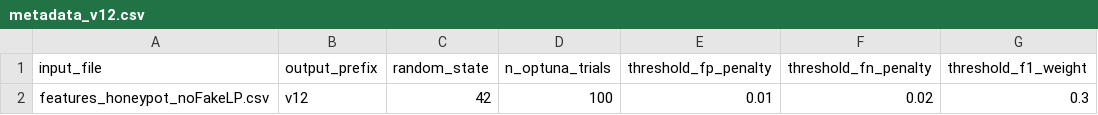
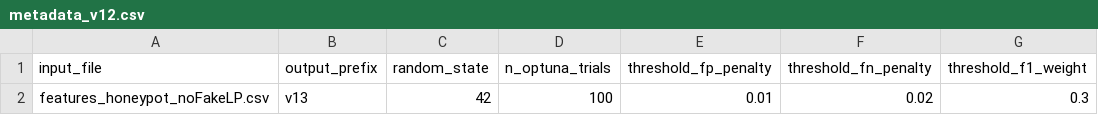
Before and after one commit to BoB-COINT/COINT, a CSV file: modules/honeypot_ML/input/metadata_v12.csv, drawn as a sheet; only a part is shown; the diff names each change by its address in the sheet, - before the commit and + after, or states it on an @@ line.

Commit message:
Add: total result

```diff
--- a/modules/honeypot_ML/input/metadata_v12.csv
+++ b/modules/honeypot_ML/input/metadata_v12.csv
-B2 (output_prefix): v12
+B2 (output_prefix): v13
```
Also changed, not shown: 5 other files.
